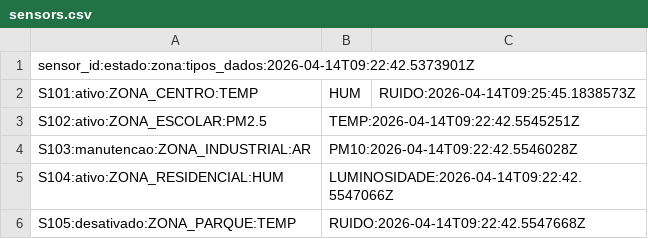
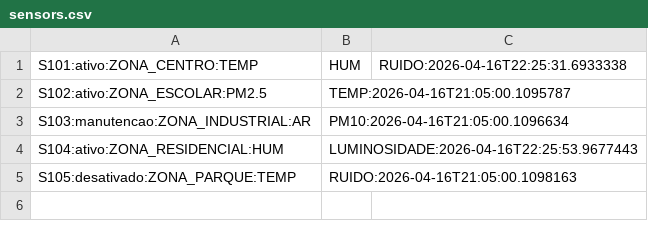
Before and after one commit to FUSO05/TrabalhoTP_PL5, a CSV file: config/sensors.csv, drawn as a sheet.

```diff
--- a/config/sensors.csv
+++ b/config/sensors.csv
@@ -1,6 +1,5 @@
-sensor_id:estado:zona:tipos_dados:2026-04-14T09:22:42.5373901Z
-S101:ativo:ZONA_CENTRO:TEMP,HUM,RUIDO:2026-04-14T09:25:45.1838573Z
-S102:ativo:ZONA_ESCOLAR:PM2.5,TEMP:2026-04-14T09:22:42.5545251Z
-S103:manutencao:ZONA_INDUSTRIAL:AR,PM10:2026-04-14T09:22:42.5546028Z
-S104:ativo:ZONA_RESIDENCIAL:HUM,LUMINOSIDADE:2026-04-14T09:22:42.5547066Z
-S105:desativado:ZONA_PARQUE:TEMP,RUIDO:2026-04-14T09:22:42.5547668Z
+S101:ativo:ZONA_CENTRO:TEMP,HUM,RUIDO:2026-04-16T22:25:31.6933338
+S102:ativo:ZONA_ESCOLAR:PM2.5,TEMP:2026-04-16T21:05:00.1095787
+S103:manutencao:ZONA_INDUSTRIAL:AR,PM10:2026-04-16T21:05:00.1096634
+S104:ativo:ZONA_RESIDENCIAL:HUM,LUMINOSIDADE:2026-04-16T22:25:53.9677443
+S105:desativado:ZONA_PARQUE:TEMP,RUIDO:2026-04-16T21:05:00.1098163
```
Also changed, not shown: 9 other files.
